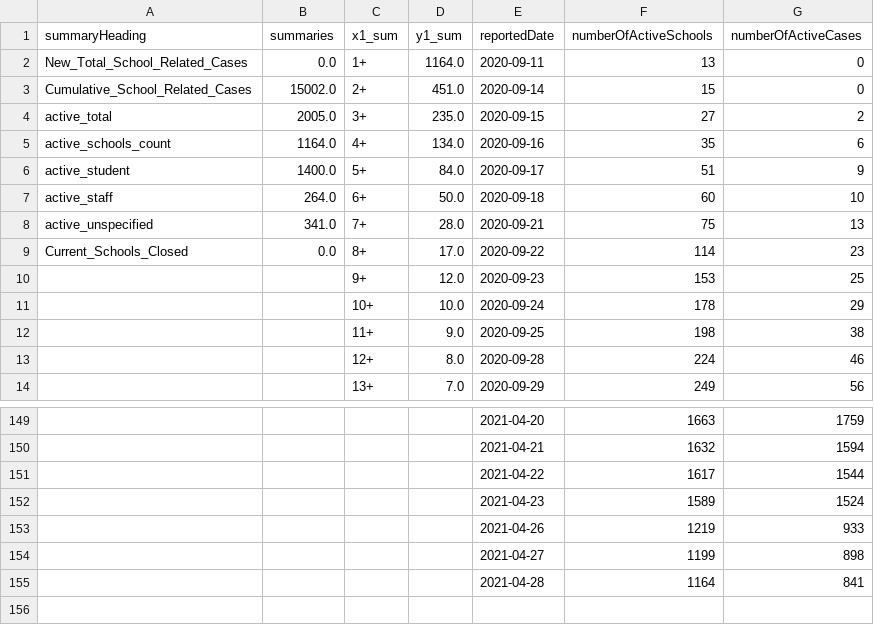
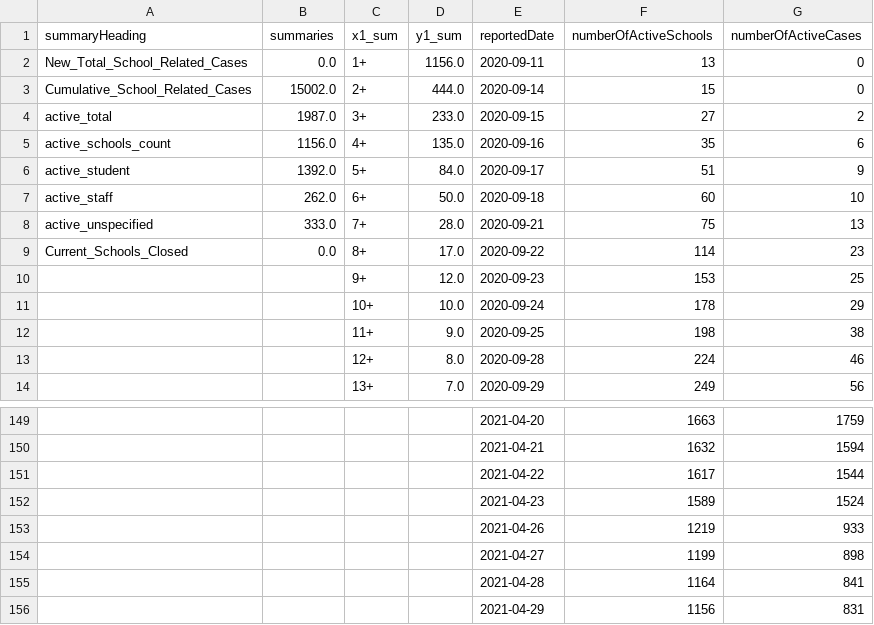
Before and after one commit to aaljaish/covid-19, a CSV file: SchoolSummaryData.csv, drawn as a sheet; only a part is shown, gaps mark what is left out.

```diff
--- a/SchoolSummaryData.csv
+++ b/SchoolSummaryData.csv
@@ -1,9 +1,9 @@
 summaryHeading,summaries,x1_sum,y1_sum,reportedDate,numberOfActiveSchools,numberOfActiveCases
-New_Total_School_Related_Cases,0.0,1+,1164.0,2020-09-11,13,0
-Cumulative_School_Related_Cases,15002.0,2+,451.0,2020-09-14,15,0
-active_total,2005.0,3+,235.0,2020-09-15,27,2
-active_schools_count,1164.0,4+,134.0,2020-09-16,35,6
-active_student,1400.0,5+,84.0,2020-09-17,51,9
-active_staff,264.0,6+,50.0,2020-09-18,60,10
-active_unspecified,341.0,7+,28.0,2020-09-21,75,13
+New_Total_School_Related_Cases,0.0,1+,1156.0,2020-09-11,13,0
+Cumulative_School_Related_Cases,15002.0,2+,444.0,2020-09-14,15,0
+active_total,1987.0,3+,233.0,2020-09-15,27,2
+active_schools_count,1156.0,4+,135.0,2020-09-16,35,6
+active_student,1392.0,5+,84.0,2020-09-17,51,9
+active_staff,262.0,6+,50.0,2020-09-18,60,10
+active_unspecified,333.0,7+,28.0,2020-09-21,75,13
 Current_Schools_Closed,0.0,8+,17.0,2020-09-22,114,23
@@ -155 +155,2 @@ Current_Schools_Closed,0.0,8+,17.0,2020-09-22,114,23
 ,,,,2021-04-28,1164,841
+,,,,2021-04-29,1156,831
```
Also changed, not shown: SchoolsStatus.csv, summary_regional.csv.
